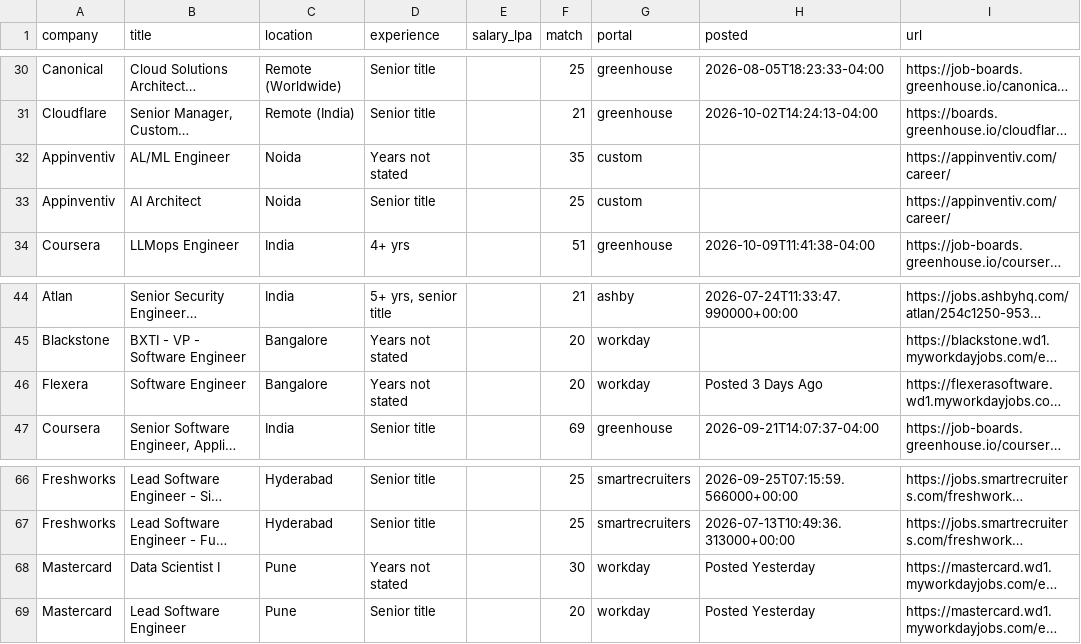
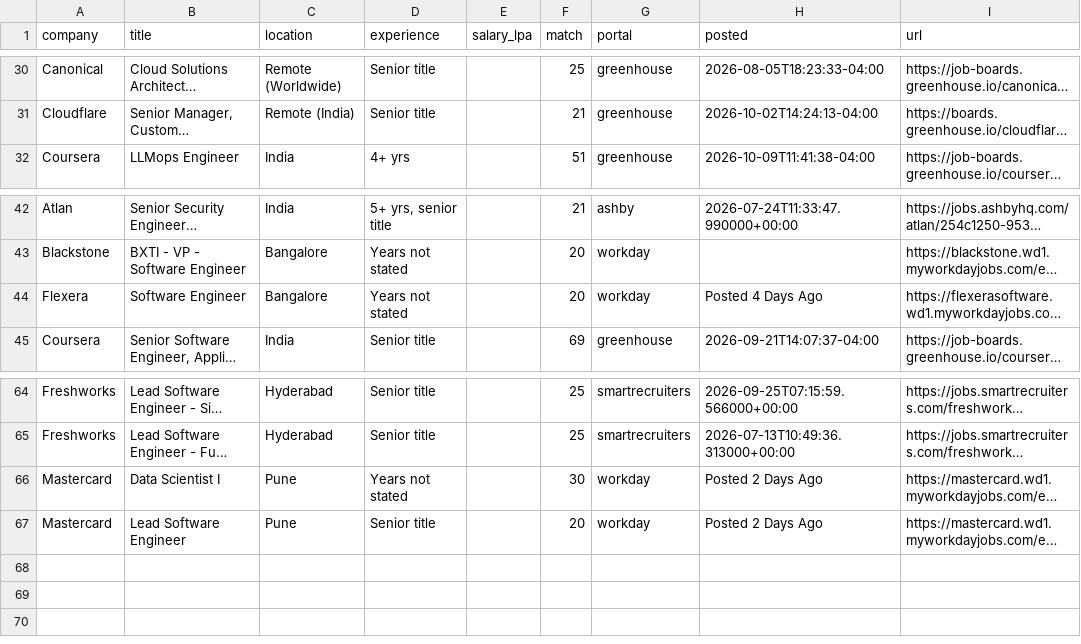
Before and after one commit to ShreyasUpadhyaya/job-radar, a CSV file: docs/jobs.csv, drawn as a sheet; only a part is shown, gaps mark what is left out; long unchanged cells end in …; removed rows and columns are numbered as before the commit, all else as after; the diff names each change by its address in the sheet, - before the commit and + after, or states it on an @@ line.

```diff
--- a/docs/jobs.csv
+++ b/docs/jobs.csv
-row 32: Appinventiv | AL/ML Engineer | Noida | Years not stated |  | 35 | custom |  | https://appinventiv.com/career/
-row 33: Appinventiv | AI Architect | Noida | Senior title |  | 25 | custom |  | https://appinventiv.com/career/
-H44 (posted): Posted 3 Days Ago
+H44 (posted): Posted 4 Days Ago
-H66:H67 (posted): Posted Yesterday
+H66:H67 (posted): Posted 2 Days Ago
```
Also changed, not shown: 5 other files.
